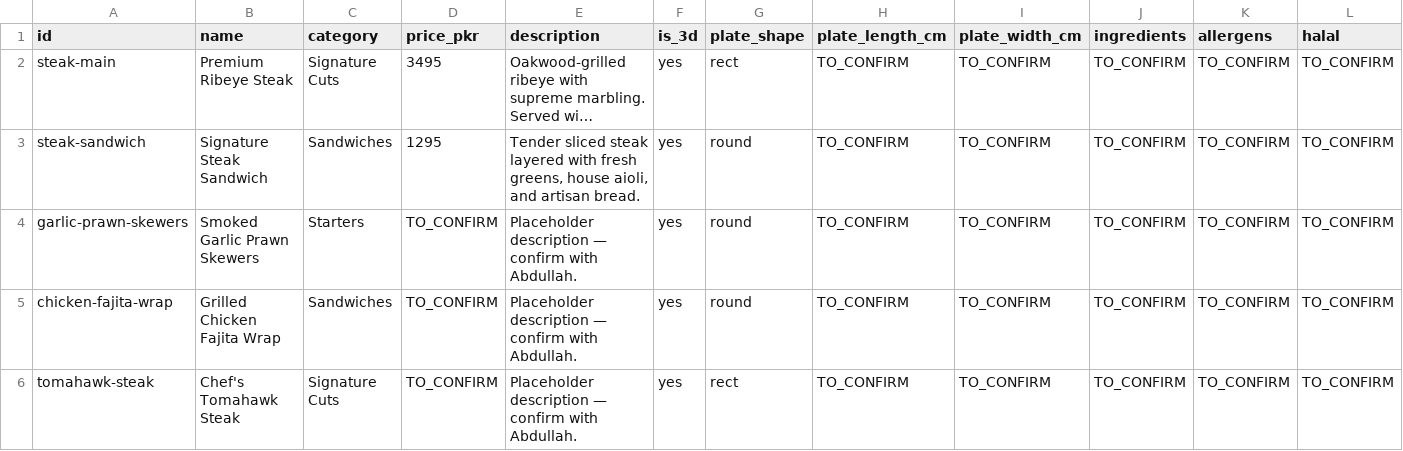
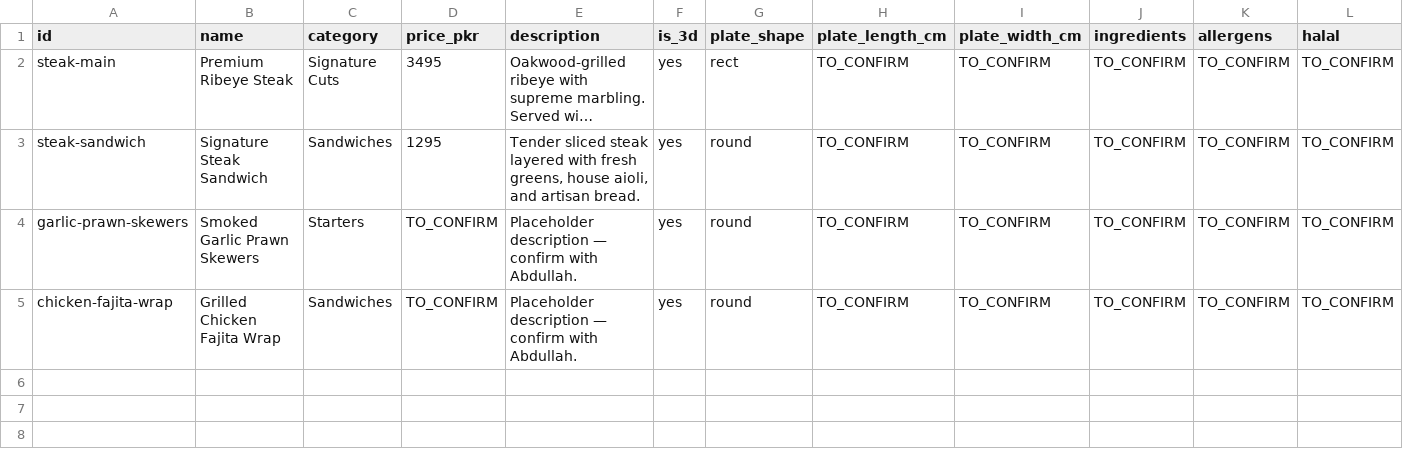
Before and after one commit to gamenailer0-oss/menva-mvp, a CSV file: data/dishes.csv, drawn as a sheet; only a part is shown; long unchanged cells end in …; rows hold the shown columns only; the diff names each change by its address in the sheet, - before the commit and + after, or states it on an @@ line.

```diff
--- a/data/dishes.csv
+++ b/data/dishes.csv
-row 6: tomahawk-steak | Chef's Tomahawk Steak | Signature Cuts | TO_CONFIRM | Placeholder description — confirm with Abdullah. | yes | rect | TO_CONFIRM | TO_CONFIRM | TO_CONFIRM | TO_CONFIRM | TO_CONFIRM
```
Also changed, not shown: 35 other files.
